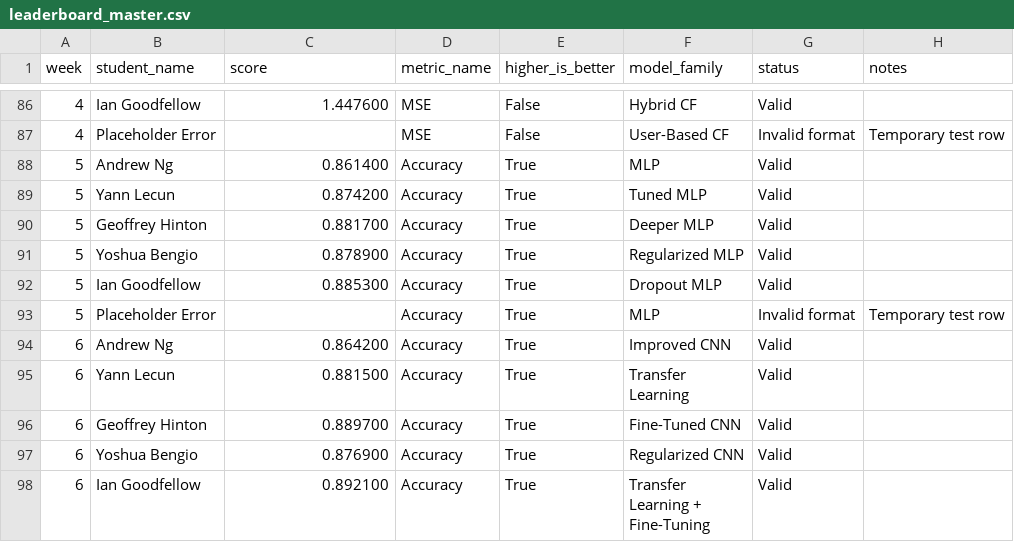
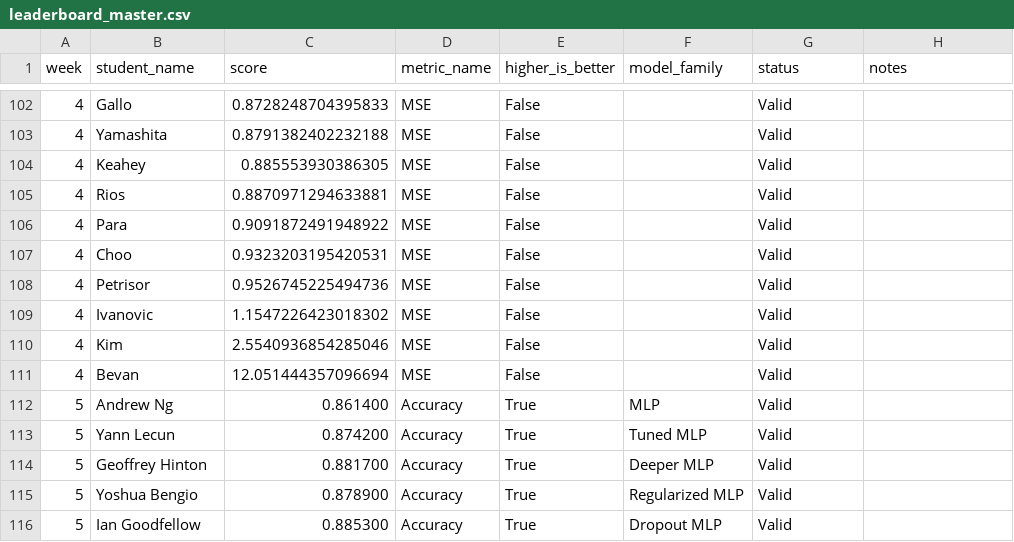
Before and after one commit to The-University-of-Chicago-DSI/mlii-challenger-dashboard, a CSV file: leaderboard_master.csv, drawn as a sheet; only a part is shown, gaps mark what is left out; the shorter side is filled out with more unchanged rows; the diff covers the shown part only.

```diff
--- a/leaderboard_master.csv
+++ b/leaderboard_master.csv
@@ -86,3 +102,11 @@ week,student_name,score,metric_name,higher_is_better,model_family,status,notes
-4,Ian Goodfellow,1.447600,MSE,False,Hybrid CF,Valid,
-4,Placeholder Error,,MSE,False,User-Based CF,Invalid format,"Temporary test row"
+4,Gallo,0.8728248704395833,MSE,False,,Valid,
+4,Yamashita,0.8791382402232188,MSE,False,,Valid,
+4,Keahey,0.885553930386305,MSE,False,,Valid,
+4,Rios,0.8870971294633881,MSE,False,,Valid,
+4,Para,0.9091872491948922,MSE,False,,Valid,
+4,Choo,0.9323203195420531,MSE,False,,Valid,
+4,Petrisor,0.9526745225494736,MSE,False,,Valid,
+4,Ivanovic,1.1547226423018302,MSE,False,,Valid,
+4,Kim,2.5540936854285046,MSE,False,,Valid,
+4,Bevan,12.051444357096694,MSE,False,,Valid,
 5,Andrew Ng,0.861400,Accuracy,True,MLP,Valid,
```
Also changed, not shown: 16 added rows and 12 edited cells elsewhere in this file.
